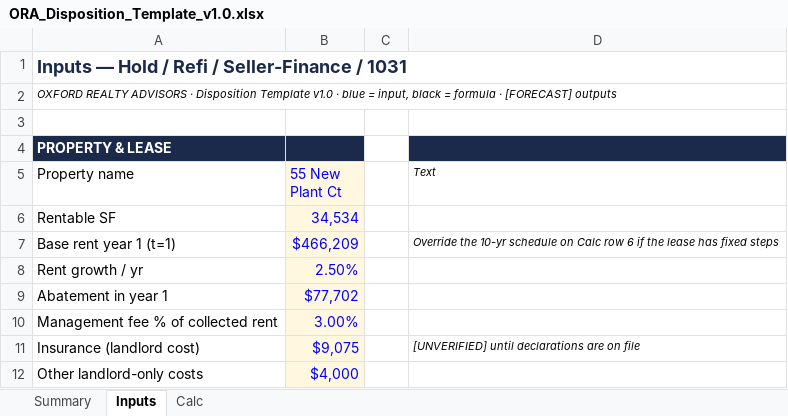
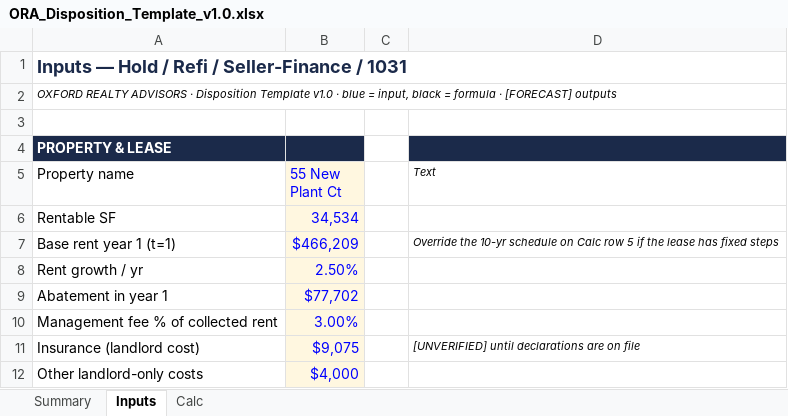
Before and after one commit to ZeOoba/ora-skills, an Excel workbook: disposition-analysis/templates/ORA_Disposition_Template_v1.0.xlsx, sheet Inputs, drawn as a sheet; only a part is shown; values as stored, in another font and other column widths than the file's, no borders; the diff names each change by its address in the sheet, - before the commit and + after, or states it on an @@ line.

```diff
--- a/disposition-analysis/templates/ORA_Disposition_Template_v1.0.xlsx (sheet Inputs)
+++ b/disposition-analysis/templates/ORA_Disposition_Template_v1.0.xlsx (sheet Inputs)
-D7 (Text): …Calc row 6 if the…
+D7 (Text): …Calc row 5 if the…
```
Also changed, not shown: sheet Calc, sheet Summary, 1 other file.
